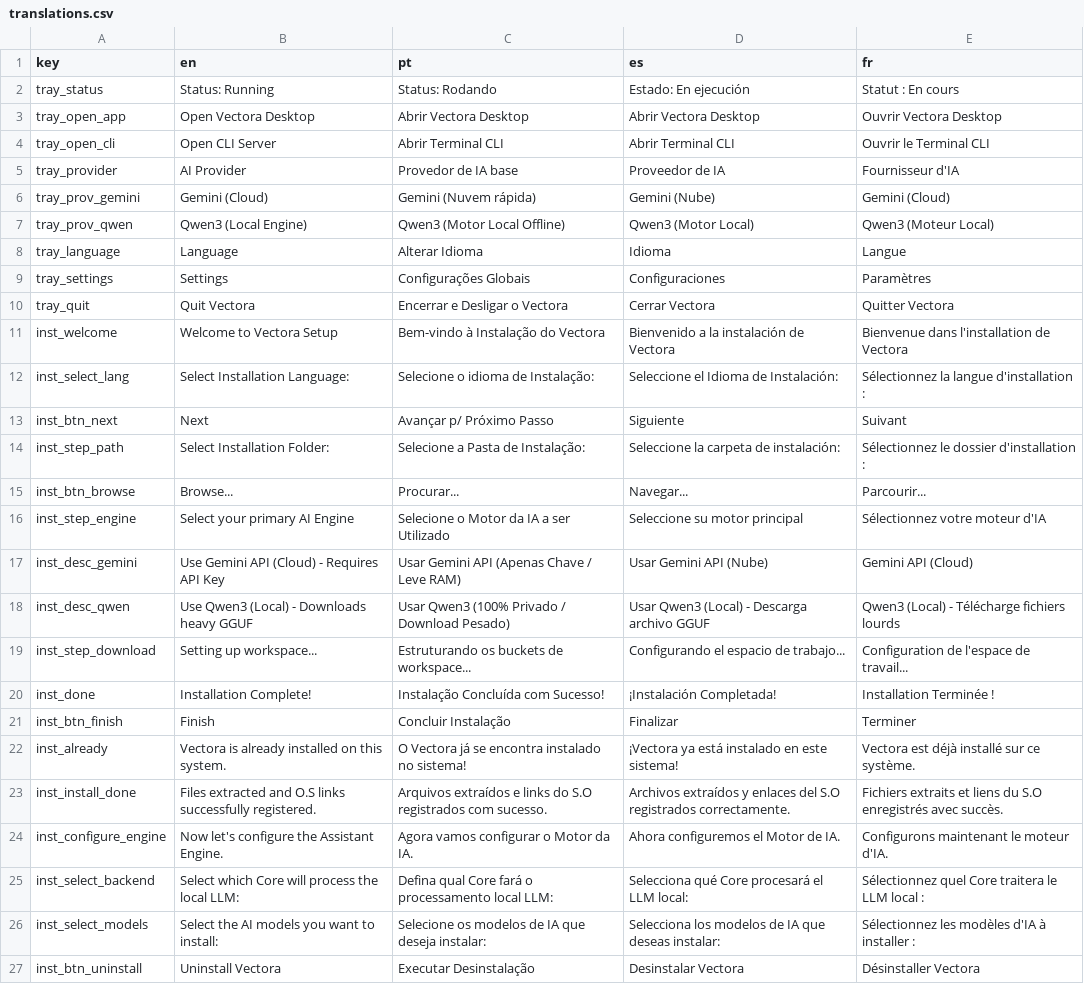
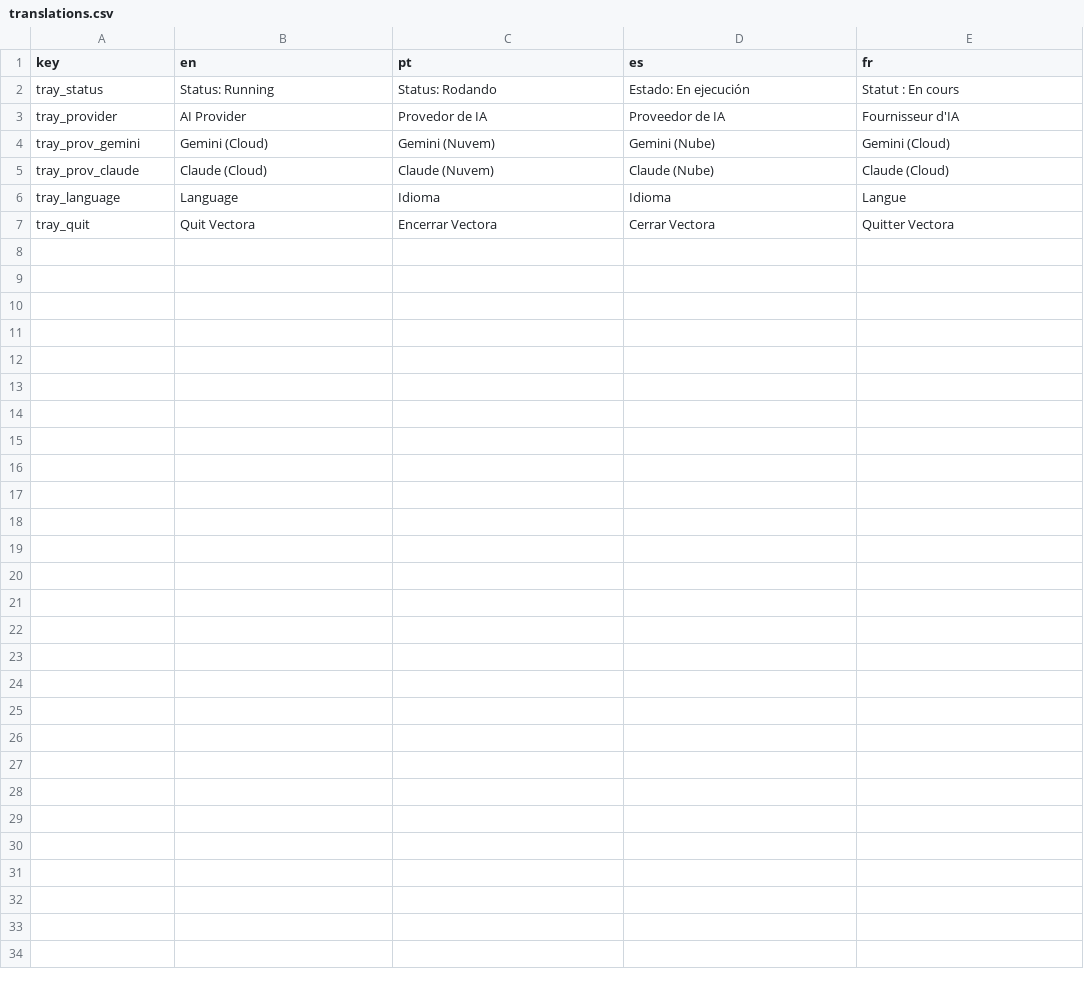
Before and after one commit to Kaffyn/Vectora, a CSV file: core/i18n/translations.csv, drawn as a sheet.

```diff
--- a/core/i18n/translations.csv
+++ b/core/i18n/translations.csv
@@ -2,26 +2,6 @@ key,en,pt,es,fr
 tray_status,Status: Running,Status: Rodando,Estado: En ejecución,Statut : En cours
-tray_open_app,Open Vectora Desktop,Abrir Vectora Desktop,Abrir Vectora Desktop,Ouvrir Vectora Desktop
-tray_open_cli,Open CLI Server,Abrir Terminal CLI,Abrir Terminal CLI,Ouvrir le Terminal CLI
-tray_provider,AI Provider,Provedor de IA base,Proveedor de IA,Fournisseur d'IA
-tray_prov_gemini,Gemini (Cloud),Gemini (Nuvem rápida),Gemini (Nube),Gemini (Cloud)
-tray_prov_qwen,Qwen3 (Local Engine),Qwen3 (Motor Local Offline),Qwen3 (Motor Local),Qwen3 (Moteur Local)
-tray_language,Language,Alterar Idioma,Idioma,Langue
-tray_settings,Settings,Configurações Globais,Configuraciones,Paramètres
-tray_quit,Quit Vectora,Encerrar e Desligar o Vectora,Cerrar Vectora,Quitter Vectora
-inst_welcome,Welcome to Vectora Setup,Bem-vindo à Instalação do Vectora,Bienvenido a la instalación de Vectora,Bienvenue dans l'installation de Vectora
-inst_select_lang,Select Installation Language:,Selecione o idioma de Instalação:,Seleccione el Idioma de Instalación:,Sélectionnez la langue d'installation :
-inst_btn_next,Next,Avançar p/ Próximo Passo,Siguiente,Suivant
-inst_step_path,Select Installation Folder:,Selecione a Pasta de Instalação:,Seleccione la carpeta de instalación:,Sélectionnez le dossier d'installation :
-inst_btn_browse,Browse...,Procurar...,Navegar...,Parcourir...
-inst_step_engine,Select your primary AI Engine,Selecione o Motor da IA a ser Utilizado,Seleccione su motor principal,Sélectionnez votre moteur d'IA
-inst_desc_gemini,Use Gemini API (Cloud) - Requires API Key,Usar Gemini API (Apenas Chave / Leve RAM),Usar Gemini API (Nube),Gemini API (Cloud)
-inst_desc_qwen,Use Qwen3 (Local) - Downloads heavy GGUF,Usar Qwen3 (100% Privado / Download Pesado),Usar Qwen3 (Local) - Descarga archivo GGUF,Qwen3 (Local) - Télécharge fichiers lourds
-inst_step_download,Setting up workspace...,Estruturando os buckets de workspace...,Configurando el espacio de trabajo...,Configuration de l'espace de travail...
-inst_done,Installation Complete!,Instalação Concluída com Sucesso!,¡Instalación Completada!,Installation Terminée !
-inst_btn_finish,Finish,Concluir Instalação,Finalizar,Terminer
-inst_already,Vectora is already installed on this system.,O Vectora já se encontra instalado no sistema!,¡Vectora ya está instalado en este sistema!,Vectora est déjà installé sur ce système.
-inst_install_done,Files extracted and O.S links successfully registered.,Arquivos extraídos e links do S.O registrados com sucesso.,Archivos extraídos y enlaces del S.O registrados correctamente.,Fichiers extraits et liens du S.O enregistrés avec succès.
-inst_configure_engine,Now let's configure the Assistant Engine.,Agora vamos configurar o Motor da IA.,Ahora configuremos el Motor de IA.,Configurons maintenant le moteur d'IA.
-inst_select_backend,Select which Core will process the local LLM:,Defina qual Core fará o processamento local LLM:,Selecciona qué Core procesará el LLM local:,Sélectionnez quel Core traitera le LLM local :
-inst_select_models,Select the AI models you want to install:,Selecione os modelos de IA que deseja instalar:,Selecciona los modelos de IA que deseas instalar:,Sélectionnez les modèles d'IA à installer :
-inst_btn_uninstall,Uninstall Vectora,Executar Desinstalação,Desinstalar Vectora,Désinstaller Vectora
+tray_provider,AI Provider,Provedor de IA,Proveedor de IA,Fournisseur d'IA
+tray_prov_gemini,Gemini (Cloud),Gemini (Nuvem),Gemini (Nube),Gemini (Cloud)
+tray_prov_claude,Claude (Cloud),Claude (Nuvem),Claude (Nube),Claude (Cloud)
+tray_language,Language,Idioma,Idioma,Langue
+tray_quit,Quit Vectora,Encerrar Vectora,Cerrar Vectora,Quitter Vectora
```
Also changed, not shown: 3 other files.
